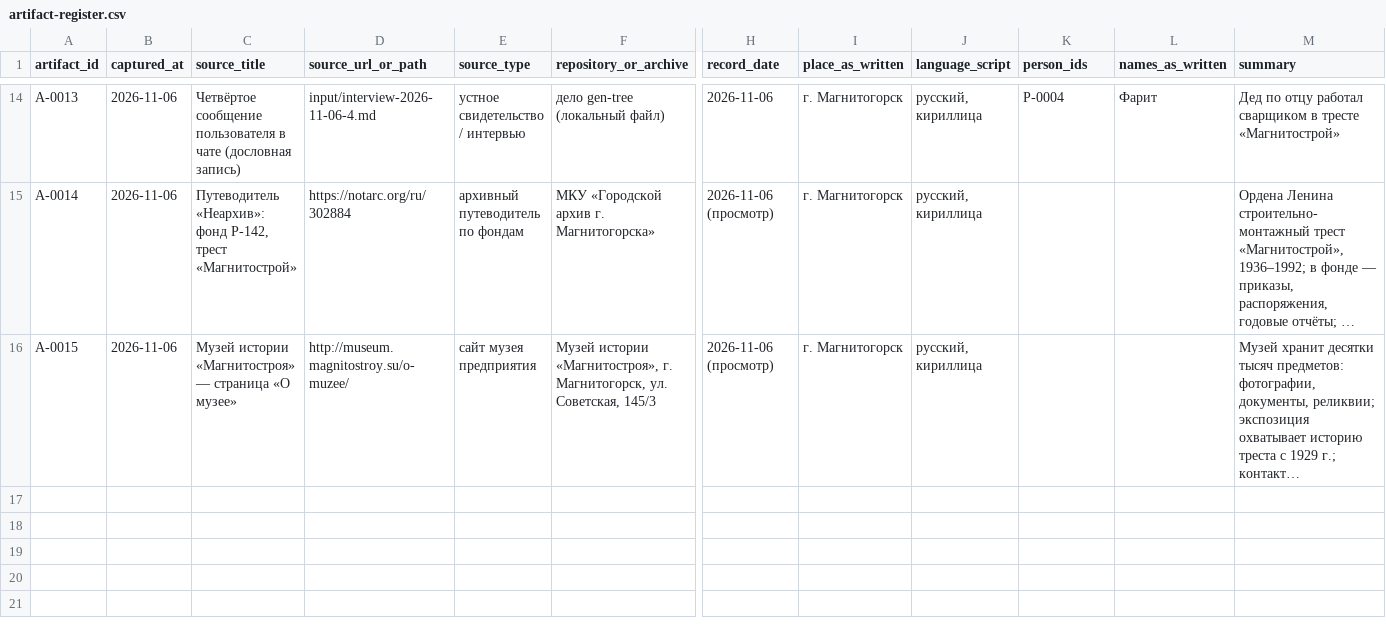
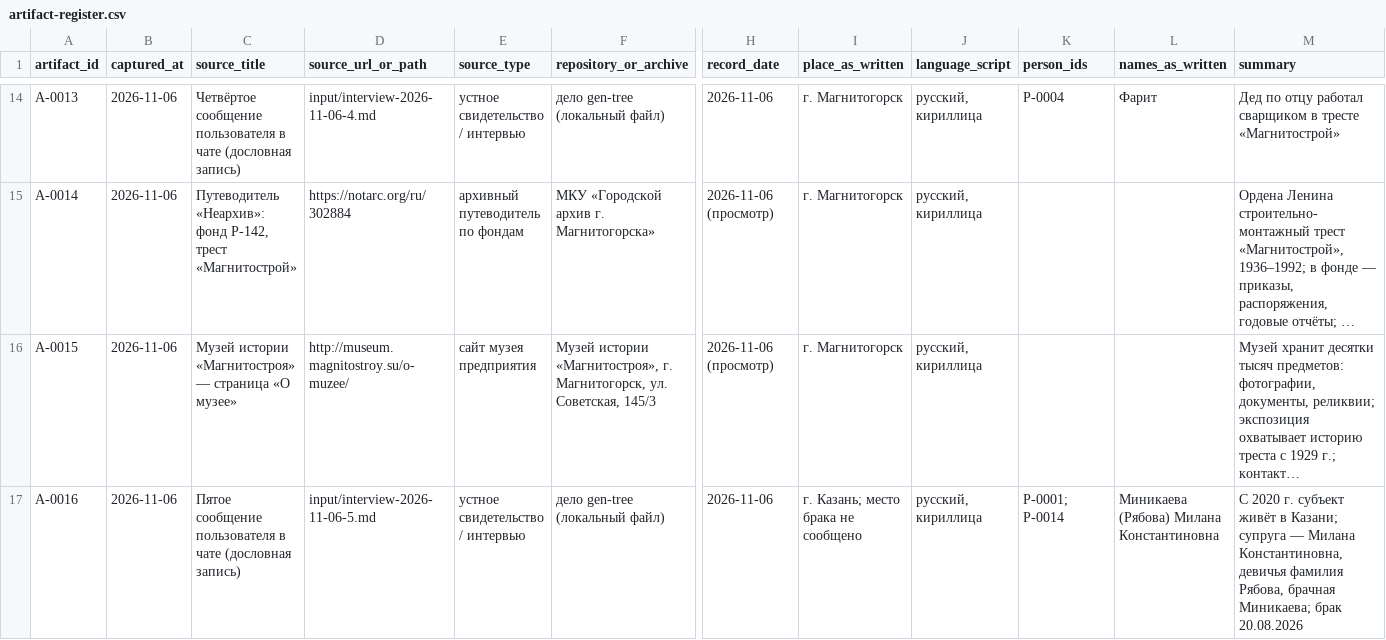
Before and after one commit to Steellkek/gen-tree, a CSV file: artifact-register.csv, drawn as a sheet; only a part is shown, gaps mark what is left out; long unchanged cells end in …; rows hold the shown columns only; the diff names each change by its address in the sheet, - before the commit and + after, or states it on an @@ line.

```diff
--- a/artifact-register.csv
+++ b/artifact-register.csv
+row 17: A-0016 | 2026-11-06 | Пятое сообщение пользователя в чате (дословная запись) | input/interview-2026-11-06-5.md | устное свидетельство / интервью | дело gen-tree (локальный файл) | 2026-11-06 | г. Казань; место брака не сообщено | русский, кириллица | P-0001; P-0014 | Миникаева (Рябова) Милана Константиновна | С 2020 г. субъект живёт в Казани; супруга — Милана Константиновна, девичья фамилия Рябова, брачная Миникаева; брак 20.08.2026
```
Also changed, not shown: claims-register.csv, person-register.csv, 11 other files.
